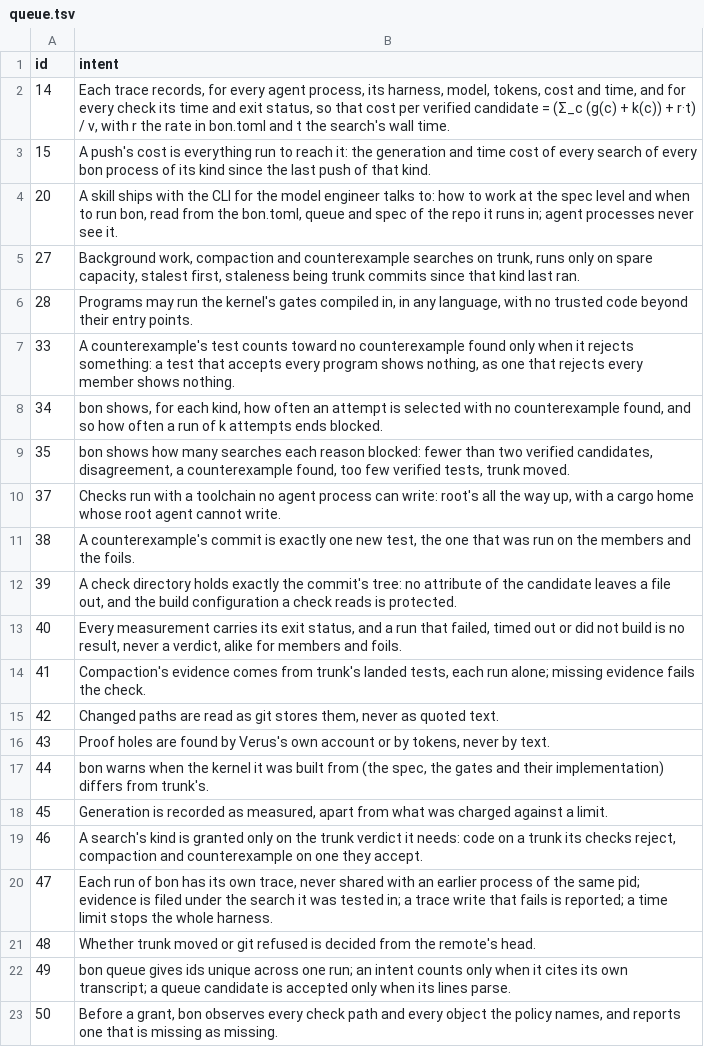
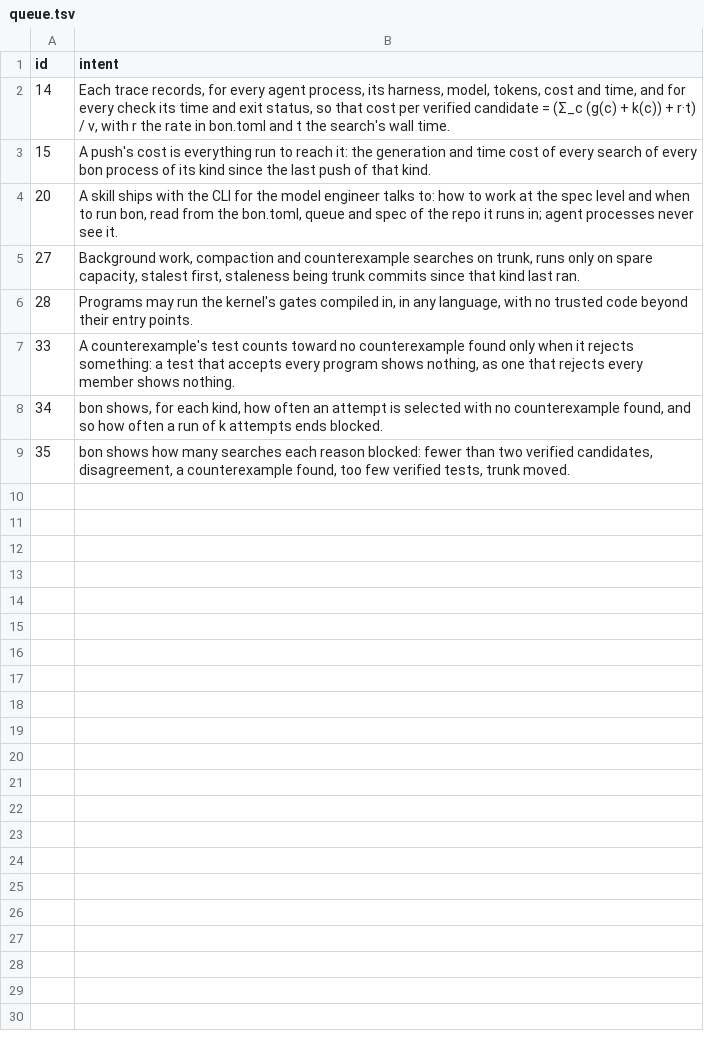
Before and after one commit to 1zeroone0/best-of-n, a TSV file: .bon/queue.tsv, drawn as a sheet; the diff names each change by its address in the sheet, - before the commit and + after, or states it on an @@ line.

```diff
--- a/.bon/queue.tsv
+++ b/.bon/queue.tsv
-row 10: 37 | Checks run with a toolchain no agent process can write: root's all the way up, with a cargo home whose root agent cannot write.
-row 11: 38 | A counterexample's commit is exactly one new test, the one that was run on the members and the foils.
-row 12: 39 | A check directory holds exactly the commit's tree: no attribute of the candidate leaves a file out, and the build configuration a check reads is protected.
-row 13: 40 | Every measurement carries its exit status, and a run that failed, timed out or did not build is no result, never a verdict, alike for members and foils.
-row 14: 41 | Compaction's evidence comes from trunk's landed tests, each run alone; missing evidence fails the check.
-row 15: 42 | Changed paths are read as git stores them, never as quoted text.
-row 16: 43 | Proof holes are found by Verus's own account or by tokens, never by text.
-row 17: 44 | bon warns when the kernel it was built from (the spec, the gates and their implementation) differs from trunk's.
-row 18: 45 | Generation is recorded as measured, apart from what was charged against a limit.
-row 19: 46 | A search's kind is granted only on the trunk verdict it needs: code on a trunk its checks reject, compaction and counterexample on one they accept.
-row 20: 47 | Each run of bon has its own trace, never shared with an earlier process of the same pid; evidence is filed under the search it was tested in; a trace write that fails is reported; a time limit stops the whole harness.
-row 21: 48 | Whether trunk moved or git refused is decided from the remote's head.
-row 22: 49 | bon queue gives ids unique across one run; an intent counts only when it cites its own transcript; a queue candidate is accepted only when its lines parse.
-row 23: 50 | Before a grant, bon observes every check path and every object the policy names, and reports one that is missing as missing.
```
Also changed, not shown: 1 other file.
